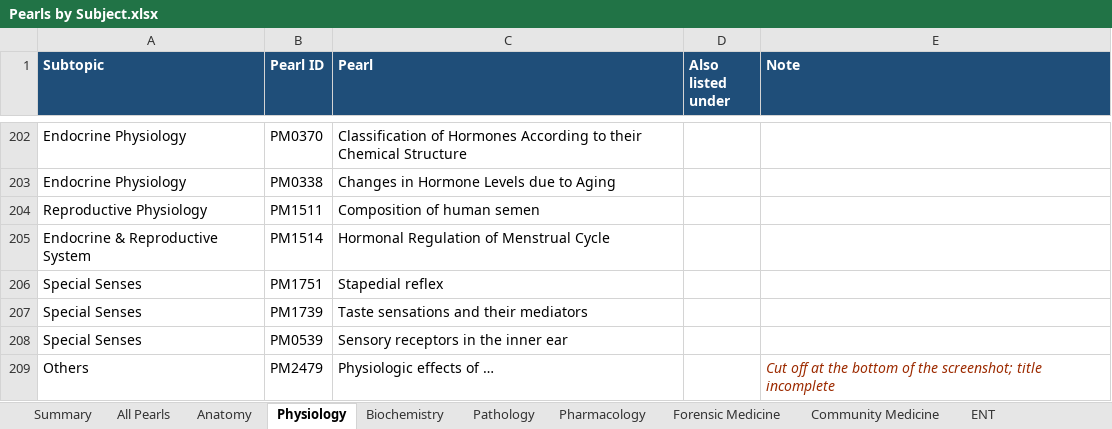
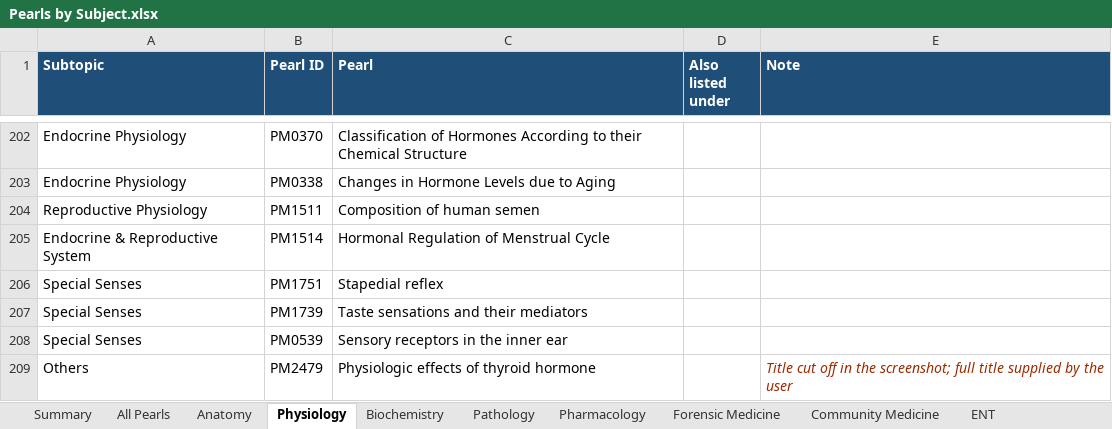
Before and after one commit to iashwinhg19/sparrow, an Excel workbook: pearls/Pearls by Subject.xlsx, sheet Physiology, drawn as a sheet; only a part is shown, gaps mark what is left out; values as stored, in another font and other column widths than the file's, no borders; charts and pictures not drawn; the diff names each change by its address in the sheet, - before the commit and + after, or states it on an @@ line.

```diff
--- a/pearls/Pearls by Subject.xlsx (sheet Physiology)
+++ b/pearls/Pearls by Subject.xlsx (sheet Physiology)
-C209 (Pearl): Physiologic effects of …
+C209 (Pearl): Physiologic effects of thyroid hormone
-E209 (Note): Cut off at the bottom of the screenshot; title incomplete
+E209 (Note): Title cut off in the screenshot; full title supplied by the user
```
Also changed, not shown: sheet All Pearls, sheet Obstetrics and Gynaecology, sheet Community Medicine, sheet Summary, 4 other files.
